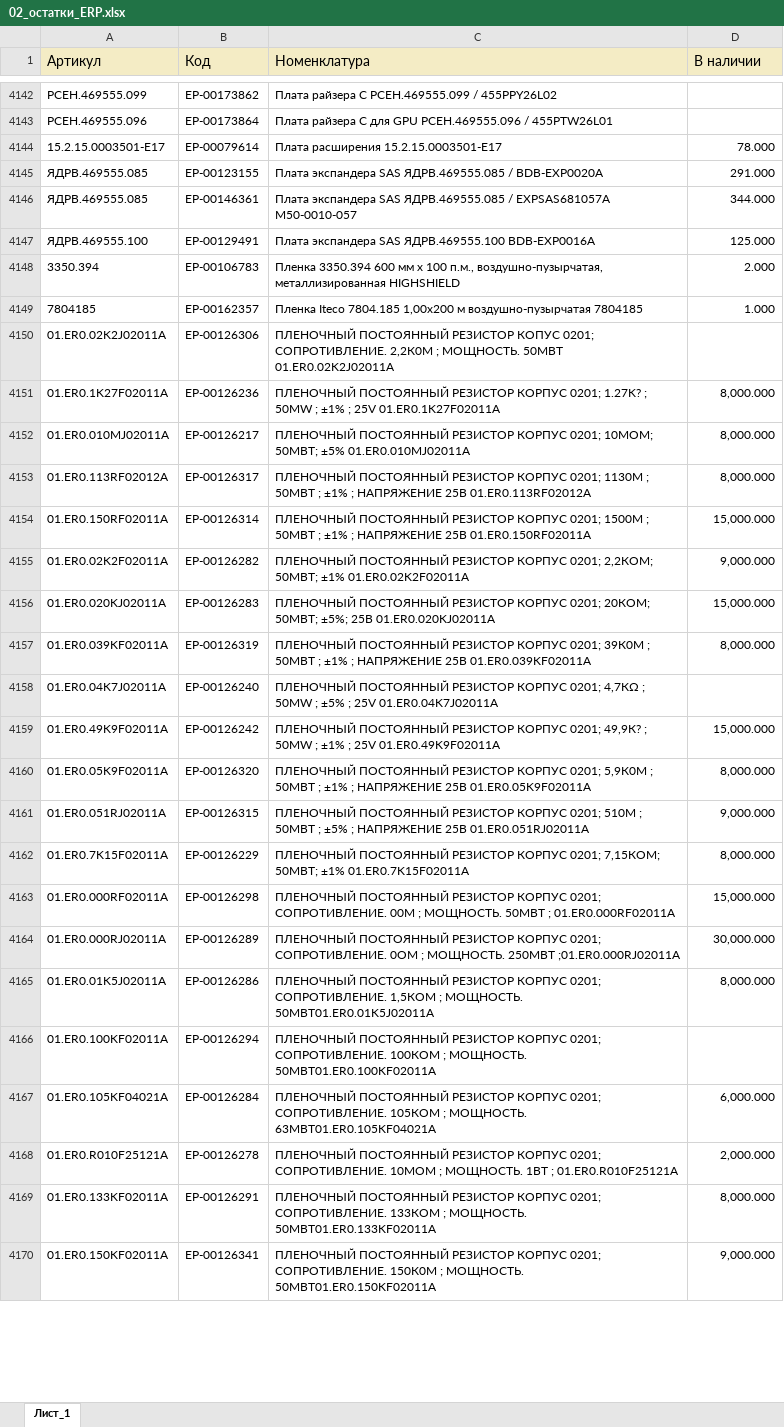
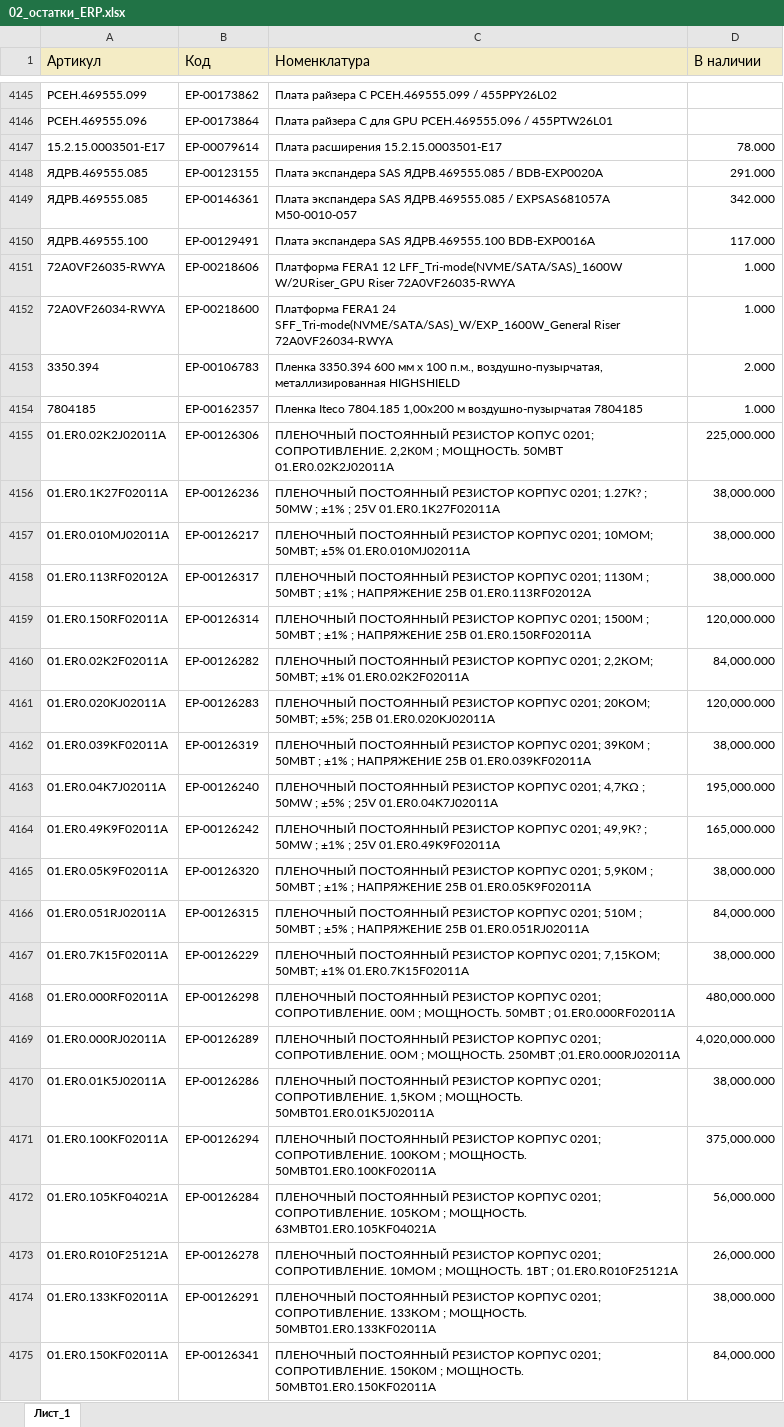
Before and after one commit to iratewarrior/mrp_tool, an Excel workbook: 02_остатки_ERP.xlsx, sheet Лист_1, drawn as a sheet; only a part is shown, gaps mark what is left out; values as stored, in another font and other column widths than the file's, no borders; charts and pictures not drawn; addresses are those after the commit; the diff covers the shown part only; the diff names each change by its address in the sheet, - before the commit and + after, or states it on an @@ line.

```diff
--- a/02_остатки_ERP.xlsx (sheet Лист_1)
+++ b/02_остатки_ERP.xlsx (sheet Лист_1)
-D4149 (В наличии): 344.000
+D4149 (В наличии): 342.000
-D4150 (В наличии): 125.000
+D4150 (В наличии): 117.000
+row 4151: 72A0VF26035-RWYA | ЕР-00218606 | Платформа FERA1 12 LFF_Tri-mode(NVME/SATA/SAS)_1600W W/2URiser_GPU Riser 72A0VF26035-RWYA | 1.000
+row 4152: 72A0VF26034-RWYA | ЕР-00218600 | Платформа FERA1 24 SFF_Tri-mode(NVME/SATA/SAS)_W/EXP_1600W_General Riser 72A0VF26034-RWYA | 1.000
-D4155 (В наличии): (empty)
+D4155 (В наличии): 225,000.000
-D4156:D4158 (В наличии): 8,000.000
+D4156:D4158 (В наличии): 38,000.000
-D4159 (В наличии): 15,000.000
+D4159 (В наличии): 120,000.000
-D4160 (В наличии): 9,000.000
+D4160 (В наличии): 84,000.000
-D4161 (В наличии): 15,000.000
+D4161 (В наличии): 120,000.000
-D4162 (В наличии): 8,000.000
+D4162 (В наличии): 38,000.000
-D4163 (В наличии): (empty)
+D4163 (В наличии): 195,000.000
-D4164 (В наличии): 15,000.000
+D4164 (В наличии): 165,000.000
-D4165 (В наличии): 8,000.000
+D4165 (В наличии): 38,000.000
-D4166 (В наличии): 9,000.000
+D4166 (В наличии): 84,000.000
-D4167 (В наличии): 8,000.000
+D4167 (В наличии): 38,000.000
-D4168 (В наличии): 15,000.000
+D4168 (В наличии): 480,000.000
-D4169 (В наличии): 30,000.000
+D4169 (В наличии): 4,020,000.000
-D4170 (В наличии): 8,000.000
+D4170 (В наличии): 38,000.000
-D4171 (В наличии): (empty)
+D4171 (В наличии): 375,000.000
-D4172 (В наличии): 6,000.000
+D4172 (В наличии): 56,000.000
-D4173 (В наличии): 2,000.000
+D4173 (В наличии): 26,000.000
-D4174 (В наличии): 8,000.000
+D4174 (В наличии): 38,000.000
-D4175 (В наличии): 9,000.000
+D4175 (В наличии): 84,000.000
```
Also changed, not shown: 23 added rows, 12 removed rows and 660 edited cells elsewhere in this sheet, 01_аналоги.xlsx.
